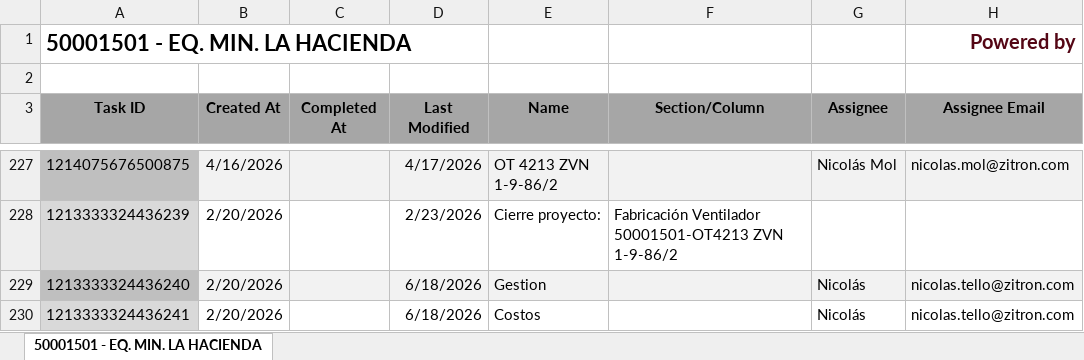
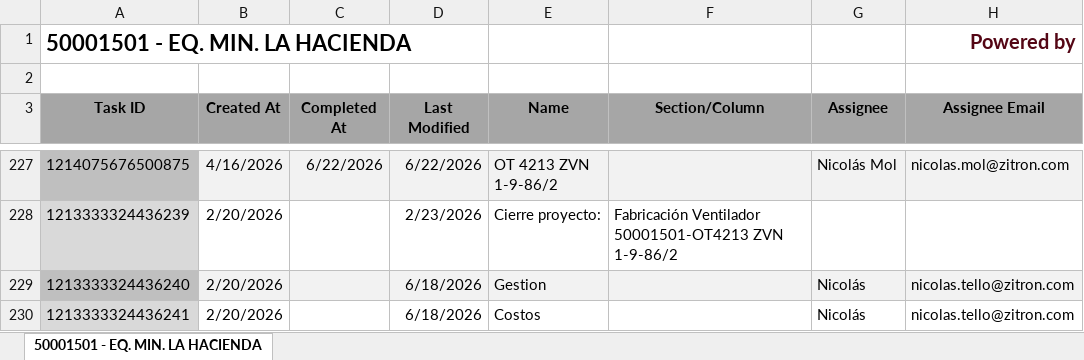
Before and after one commit to Nicolas-2026z/zitron-dashboard, an Excel workbook: data/50001501 - EQ MIN LA HACIENDA B.xlsx, sheet 50001501 - EQ. MIN. LA HACIENDA, drawn as a sheet; only a part is shown, gaps mark what is left out; values as stored, in another font and other column widths than the file's, no borders; charts and pictures not drawn; the diff covers the shown part only; the diff names each change by its address in the sheet, - before the commit and + after, or states it on an @@ line.

```diff
--- a/data/50001501 - EQ MIN LA HACIENDA B.xlsx (sheet 50001501 - EQ. MIN. LA HACIENDA)
+++ b/data/50001501 - EQ MIN LA HACIENDA B.xlsx (sheet 50001501 - EQ. MIN. LA HACIENDA)
-C227 (Completed At): (empty)
+C227 (Completed At): 6/22/2026
-D227 (Last Modified): 4/17/2026
+D227 (Last Modified): 6/22/2026
```
Also changed, not shown: 50 edited cells and cell formats elsewhere in this sheet, data/50001415 - ZITRON PERU METRO LIMA E05.xlsx, data/50001446 - MINERA FRESNILLO.xlsx, 41 other files.
